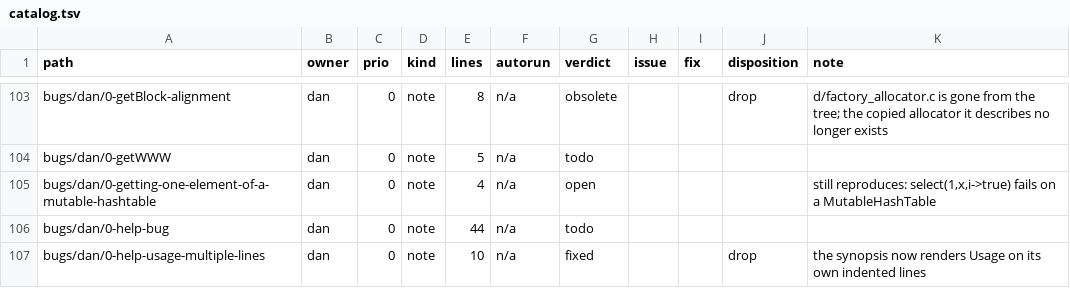
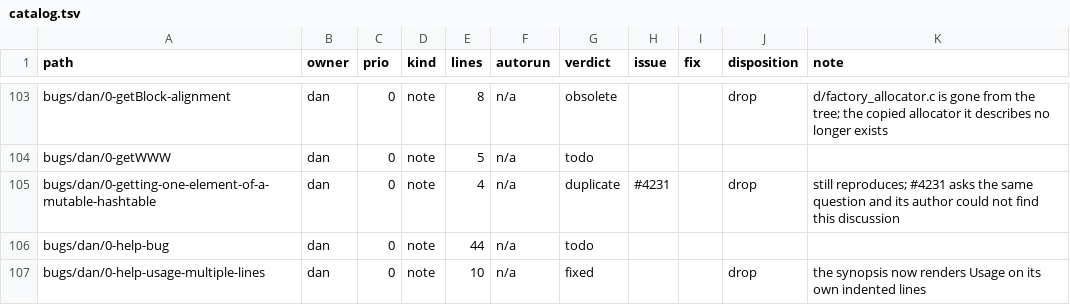
Before and after one commit to d-torrance/M2, a TSV file: bug-triage/catalog.tsv, drawn as a sheet; only a part is shown, gaps mark what is left out.

```diff
--- a/bug-triage/catalog.tsv
+++ b/bug-triage/catalog.tsv
@@ -104,3 +104,3 @@ bugs/dan/0-getBlock-alignment	dan	0	note	8	n/a	obsolete			drop	d/factory_allocat
 bugs/dan/0-getWWW	dan	0	note	5	n/a	todo				
-bugs/dan/0-getting-one-element-of-a-mutable-hashtable	dan	0	note	4	n/a	open				still reproduces: select(1,x,i->true) fails on a MutableHashTable
+bugs/dan/0-getting-one-element-of-a-mutable-hashtable	dan	0	note	4	n/a	duplicate	#4231		drop	still reproduces; #4231 asks the same question and its author could not find this discussion
 bugs/dan/0-help-bug	dan	0	note	44	n/a	todo				
```
Also changed, not shown: 3 other files.
